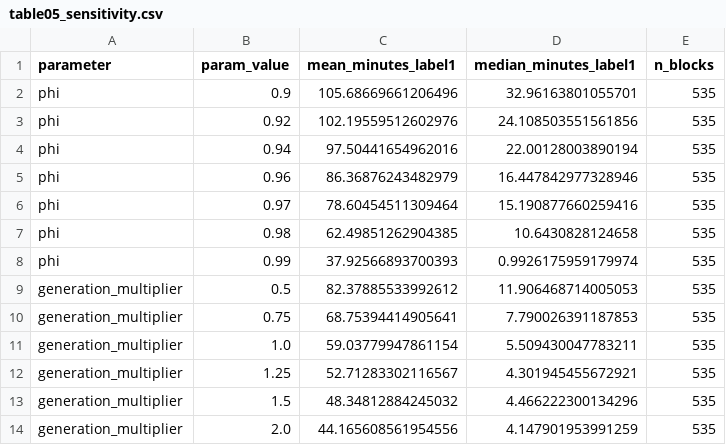
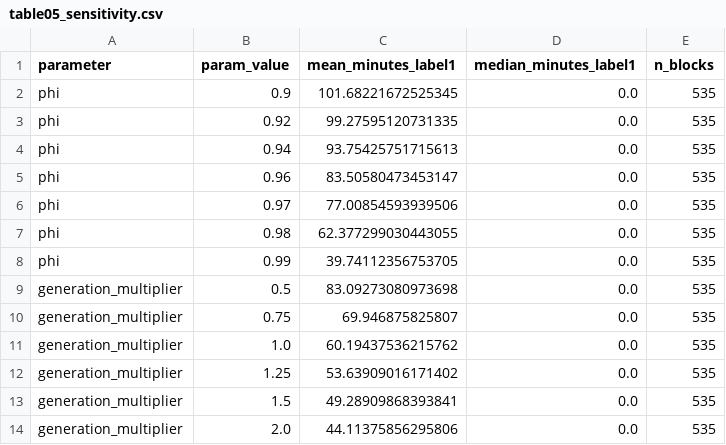
Before and after one commit to vanamagautam24/co2-occupancy-duration-inference-paper, a CSV file: research_outputs/tables/table05_sensitivity.csv, drawn as a sheet.

```diff
--- a/research_outputs/tables/table05_sensitivity.csv
+++ b/research_outputs/tables/table05_sensitivity.csv
@@ -1,14 +1,14 @@
 parameter,param_value,mean_minutes_label1,median_minutes_label1,n_blocks
-phi,0.9,105.68669661206496,32.96163801055701,535
-phi,0.92,102.19559512602976,24.108503551561856,535
-phi,0.94,97.50441654962016,22.00128003890194,535
-phi,0.96,86.36876243482979,16.447842977328946,535
-phi,0.97,78.60454511309464,15.190877660259416,535
-phi,0.98,62.49851262904385,10.6430828124658,535
-phi,0.99,37.92566893700393,0.9926175959179974,535
-generation_multiplier,0.5,82.37885533992612,11.906468714005053,535
-generation_multiplier,0.75,68.75394414905641,7.790026391187853,535
-generation_multiplier,1.0,59.03779947861154,5.509430047783211,535
-generation_multiplier,1.25,52.71283302116567,4.301945455672921,535
-generation_multiplier,1.5,48.34812884245032,4.466222300134296,535
-generation_multiplier,2.0,44.165608561954556,4.147901953991259,535
+phi,0.9,101.68221672525345,0.0,535
+phi,0.92,99.27595120731335,0.0,535
+phi,0.94,93.75425751715613,0.0,535
+phi,0.96,83.50580473453147,0.0,535
+phi,0.97,77.00854593939506,0.0,535
+phi,0.98,62.377299030443055,0.0,535
+phi,0.99,39.74112356753705,0.0,535
+generation_multiplier,0.5,83.09273080973698,0.0,535
+generation_multiplier,0.75,69.946875825807,0.0,535
+generation_multiplier,1.0,60.19437536215762,0.0,535
+generation_multiplier,1.25,53.63909016171402,0.0,535
+generation_multiplier,1.5,49.28909868393841,0.0,535
+generation_multiplier,2.0,44.11375856295806,0.0,535
```
Also changed, not shown: research_outputs/estimator/daily_estimates.csv, research_outputs/tables/table09_semisynthetic_summary.csv, 47 other files.
